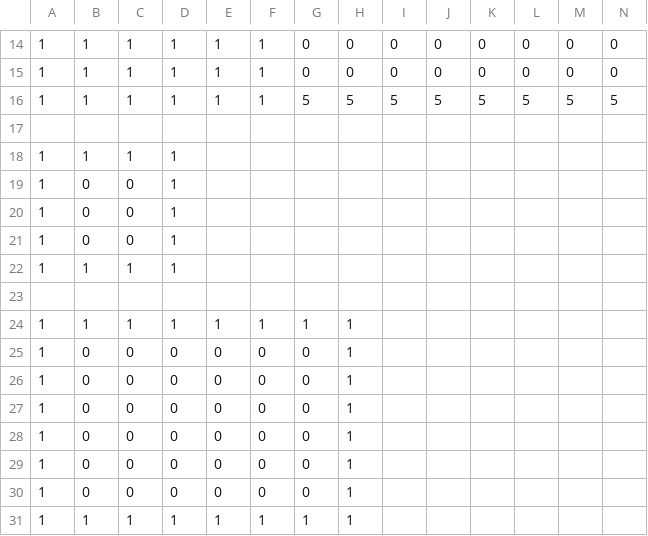
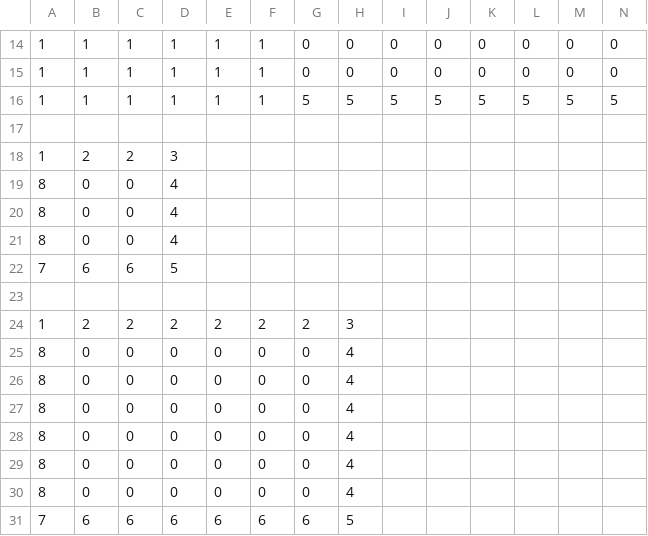
Before and after one commit to OzawaTaiki/TD1_3, a CSV file: data/stage7.csv, drawn as a sheet; only a part is shown, gaps mark what is left out; removed rows and columns are numbered as before the commit, all else as after; rows hold the shown columns only; the diff names each change by its address in the sheet, - before the commit and + after, or states it on an @@ line.

```diff
--- a/data/stage7.csv
+++ b/data/stage7.csv
-row 18: 1 | 1 | 1 | 1
-row 19: 1 | 0 | 0 | 1
-row 20: 1 | 0 | 0 | 1
-row 21: 1 | 0 | 0 | 1
-row 22: 1 | 1 | 1 | 1
+row 18: 1 | 2 | 2 | 3
+row 19: 8 | 0 | 0 | 4
+row 20: 8 | 0 | 0 | 4
+row 21: 8 | 0 | 0 | 4
+row 22: 7 | 6 | 6 | 5
-row 24: 1 | 1 | 1 | 1 | 1 | 1 | 1 | 1
+row 24: 1 | 2 | 2 | 2 | 2 | 2 | 2 | 3
-A25:A30: 1
+A25:A30: 8
-H25:H30: 1
+H25:H30: 4
-row 31: 1 | 1 | 1 | 1 | 1 | 1 | 1 | 1
+row 31: 7 | 6 | 6 | 6 | 6 | 6 | 6 | 5
```
Also changed, not shown: data/stage1.csv, data/stage6.csv, 15 other files.
